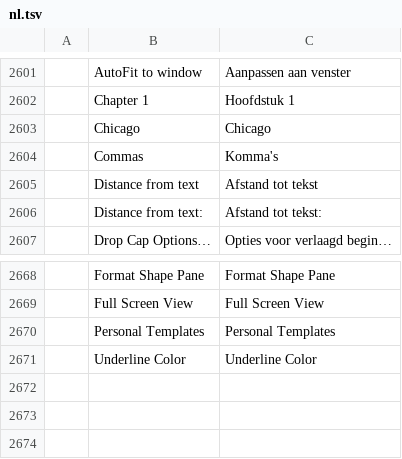
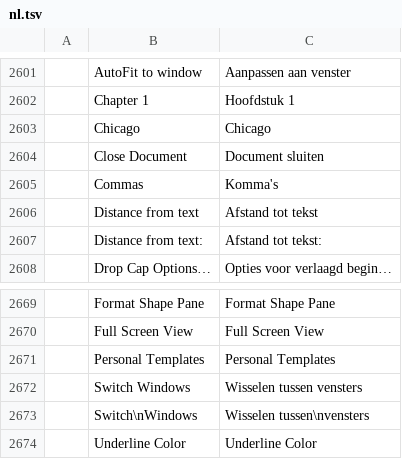
Before and after one commit to tpawley2001/wordcraft, a TSV file: crates/ui-egui/src/i18n/nl.tsv, drawn as a sheet; only a part is shown, gaps mark what is left out; the diff names each change by its address in the sheet, - before the commit and + after, or states it on an @@ line.

```diff
--- a/crates/ui-egui/src/i18n/nl.tsv
+++ b/crates/ui-egui/src/i18n/nl.tsv
+row 2604:  | Close Document | Document sluiten
+row 2672:  | Switch Windows | Wisselen tussen vensters
+row 2673:  | Switch\nWindows | Wisselen tussen\nvensters
```
Also changed, not shown: crates/ui-egui/src/i18n/bg.tsv, crates/ui-egui/src/i18n/ja.tsv, 35 other files.
